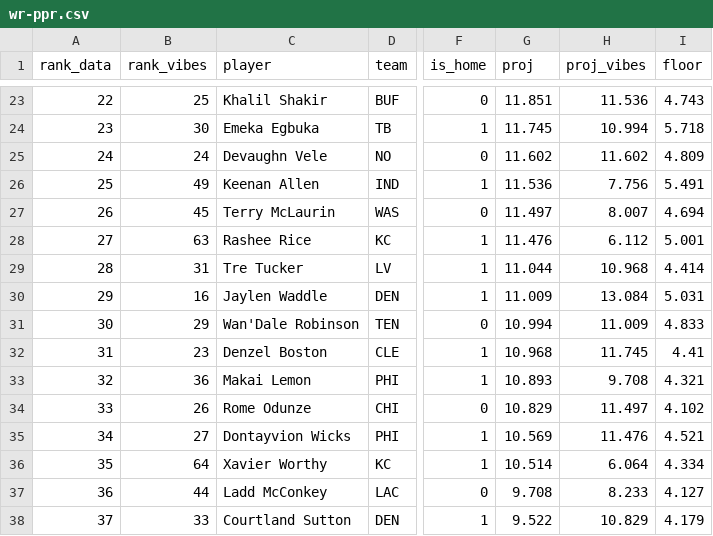
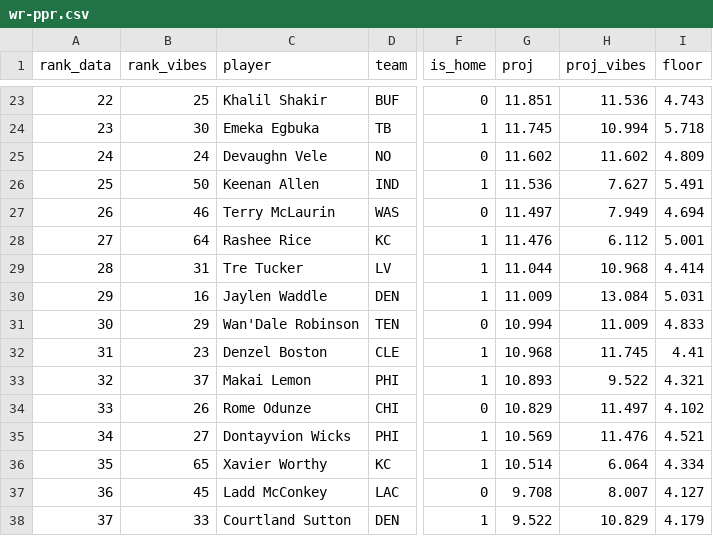
Before and after one commit to maditphillips/The-Delta-Duo, a CSV file: data/weekly/2026/week-06/wr-ppr.csv, drawn as a sheet; only a part is shown, gaps mark what is left out; the diff covers the shown part only; the diff names each change by its address in the sheet, - before the commit and + after, or states it on an @@ line.

```diff
--- a/data/weekly/2026/week-06/wr-ppr.csv
+++ b/data/weekly/2026/week-06/wr-ppr.csv
-B26 (rank_vibes): 49
+B26 (rank_vibes): 50
-H26 (proj_vibes): 7.756
+H26 (proj_vibes): 7.627
-B27 (rank_vibes): 45
+B27 (rank_vibes): 46
-H27 (proj_vibes): 8.007
+H27 (proj_vibes): 7.949
-B28 (rank_vibes): 63
+B28 (rank_vibes): 64
-B33 (rank_vibes): 36
+B33 (rank_vibes): 37
-H33 (proj_vibes): 9.708
+H33 (proj_vibes): 9.522
-B36 (rank_vibes): 64
+B36 (rank_vibes): 65
-B37 (rank_vibes): 44
+B37 (rank_vibes): 45
-H37 (proj_vibes): 8.233
+H37 (proj_vibes): 8.007
```
Also changed, not shown: 1 added row, 51 edited cells and row numbers in column A elsewhere in this file, data/weekly/2026/week-06/wr-half.csv, data/weekly/ruled-out.csv, 1 other file.
